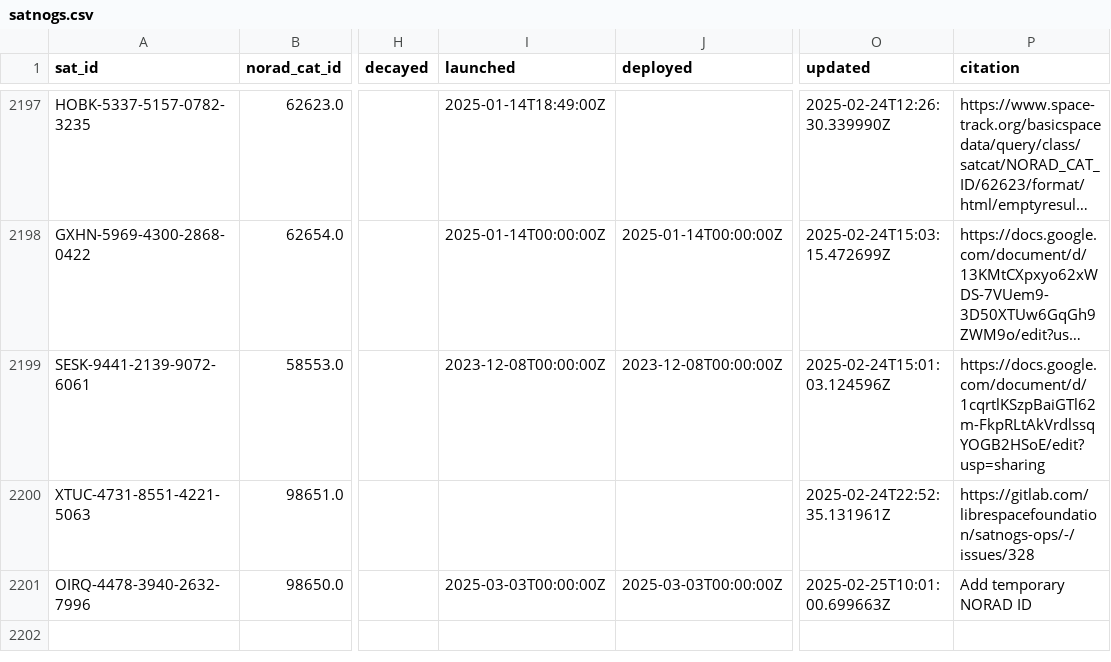
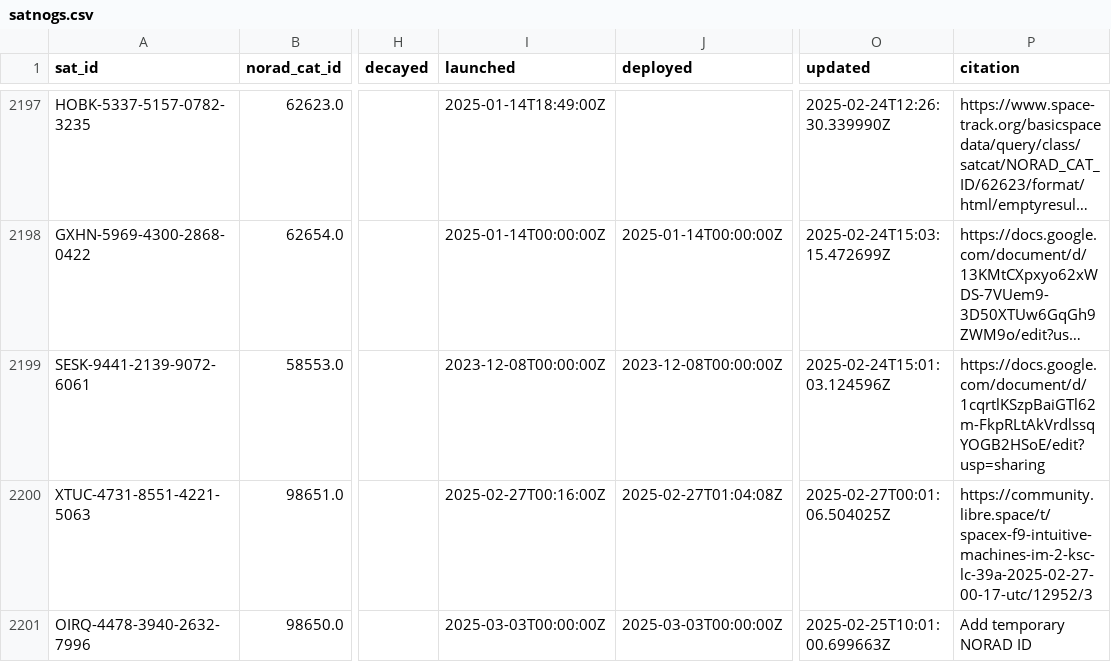
Before and after one commit to hyundotio/amateur-satellite-database, a CSV file: data/satnogs.csv, drawn as a sheet; only a part is shown, gaps mark what is left out; long unchanged cells end in …; the diff names each change by its address in the sheet, - before the commit and + after, or states it on an @@ line.

```diff
--- a/data/satnogs.csv
+++ b/data/satnogs.csv
-I2200 (launched): (empty)
+I2200 (launched): 2025-02-27T00:16:00Z
-J2200 (deployed): (empty)
+J2200 (deployed): 2025-02-27T01:04:08Z
-O2200 (updated): 2025-02-24T22:52:35.131961Z
+O2200 (updated): 2025-02-27T00:01:06.504025Z
-P2200 (citation): https://gitlab.com/librespacefoundation/satnogs-ops/-/issues/328
+P2200 (citation): https://community.libre.space/t/spacex-f9-intuitive-machines-im-2-ksc-lc-39a-2025-02-27-00-17-utc/12952/3
```
Also changed, not shown: data/amsat-active-frequencies.csv, data/amsat-all-frequencies.csv, 3 other files.
